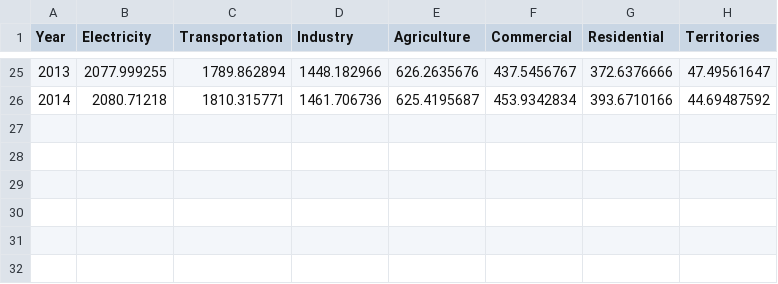
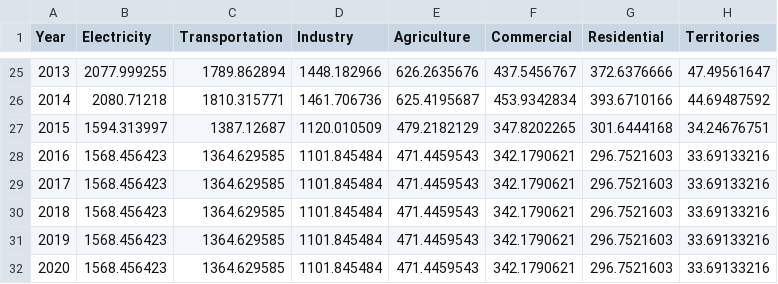
Before and after one commit to danielwchen/cs171proj, a CSV file: data/co2emissions_sector_edits.csv, drawn as a sheet; only a part is shown, gaps mark what is left out.

```diff
--- a/data/co2emissions_sector_edits.csv
+++ b/data/co2emissions_sector_edits.csv
@@ -26 +26,7 @@ Year,Electricity,Transportation,Industry,Agriculture,Commercial,Residential,Terr
 2014,2080.71218,1810.315771,1461.706736,625.4195687,453.9342834,393.6710166,44.69487592
+2015,1594.313997,1387.12687,1120.010509,479.2182129,347.8202265,301.6444168,34.24676751
+2016,1568.456423,1364.629585,1101.845484,471.4459543,342.1790621,296.7521603,33.69133216
+2017,1568.456423,1364.629585,1101.845484,471.4459543,342.1790621,296.7521603,33.69133216
+2018,1568.456423,1364.629585,1101.845484,471.4459543,342.1790621,296.7521603,33.69133216
+2019,1568.456423,1364.629585,1101.845484,471.4459543,342.1790621,296.7521603,33.69133216
+2020,1568.456423,1364.629585,1101.845484,471.4459543,342.1790621,296.7521603,33.69133216
```
Also changed, not shown: data/co2emissions_sector.csv, 9 other files.
